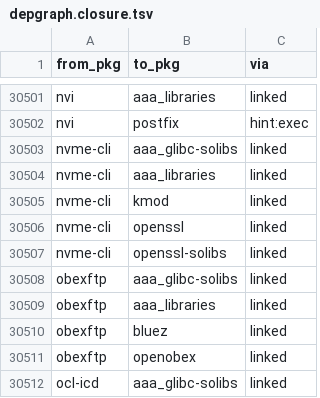
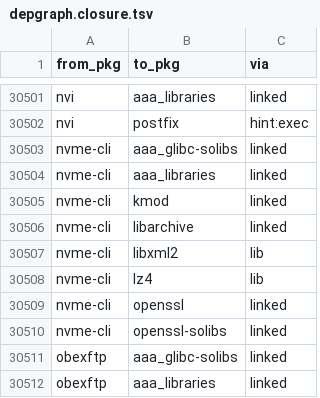
Before and after one commit to rizitis/Slackware64-Current-sofiles, a TSV file: depgraph.closure.tsv, drawn as a sheet; only a part is shown, gaps mark what is left out; the shorter side is filled out with more unchanged rows; the diff names each change by its address in the sheet, - before the commit and + after, or states it on an @@ line.

```diff
--- a/depgraph.closure.tsv
+++ b/depgraph.closure.tsv
+row 30506: nvme-cli | libarchive | linked
+row 30507: nvme-cli | libxml2 | lib
+row 30508: nvme-cli | lz4 | lib
```
Also changed, not shown: 9 other files.
